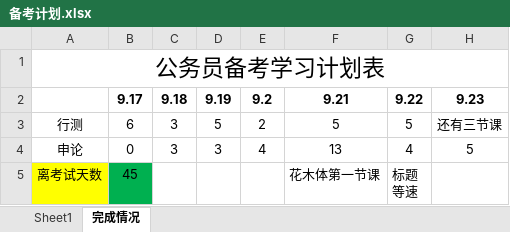
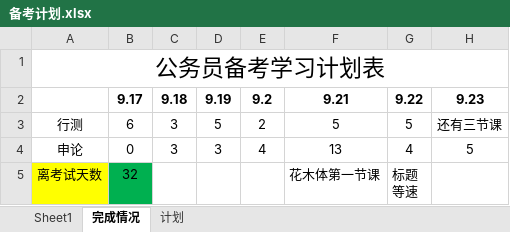
Before and after one commit to xzlmark/gwy, an Excel workbook: 备考计划.xlsx, sheet 完成情况, drawn as a sheet; only a part is shown; values as stored, in another font and other column widths than the file's, no borders; the diff names each change by its address in the sheet, - before the commit and + after, or states it on an @@ line.

```diff
--- a/备考计划.xlsx (sheet 完成情况)
+++ b/备考计划.xlsx (sheet 完成情况)
+sheet tab: 计划
-B5: 45
+B5: 32
```
Also changed, not shown: 5 other files.
